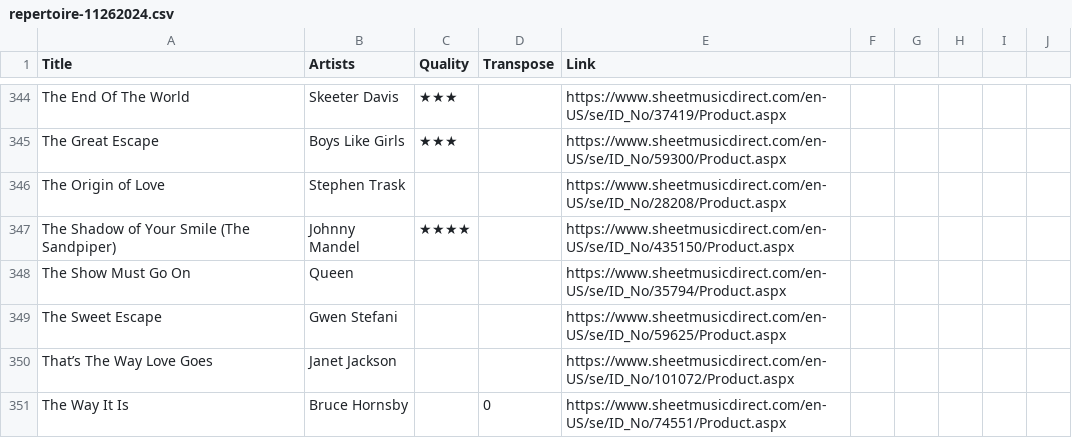
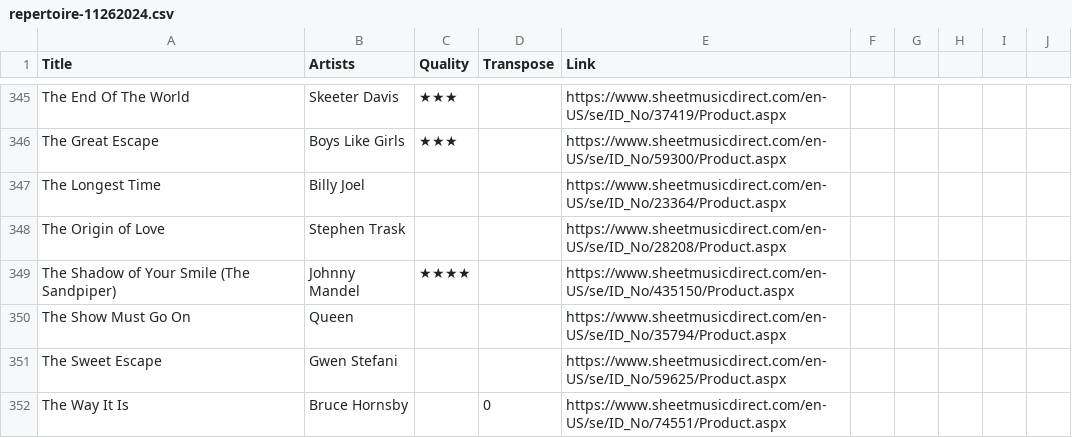
Before and after one commit to chrisvogt/repertoire.chrisvogt.me, a CSV file: src/data/repertoire-11262024.csv, drawn as a sheet; only a part is shown, gaps mark what is left out; the diff covers the shown part only.

```diff
--- a/src/data/repertoire-11262024.csv
+++ b/src/data/repertoire-11262024.csv
@@ -345,2 +346,3 @@ The End Of The World,Skeeter Davis,★★★,,https://www.sheetmusicdirect.com/e
 The Great Escape,Boys Like Girls,★★★,,https://www.sheetmusicdirect.com/en-US/se/ID_No/59300/Product.aspx,,,,,
+The Longest Time,Billy Joel,,,https://www.sheetmusicdirect.com/en-US/se/ID_No/23364/Product.aspx,,,,,
 The Origin of Love,Stephen Trask,,,https://www.sheetmusicdirect.com/en-US/se/ID_No/28208/Product.aspx,,,,,
@@ -349,3 +351,2 @@ The Show Must Go On,Queen,,,https://www.sheetmusicdirect.com/en-US/se/ID_No/3579
 The Sweet Escape,Gwen Stefani,,,https://www.sheetmusicdirect.com/en-US/se/ID_No/59625/Product.aspx,,,,,
-That’s The Way Love Goes,Janet Jackson,,,https://www.sheetmusicdirect.com/en-US/se/ID_No/101072/Product.aspx,,,,,
 The Way It Is,Bruce Hornsby,,0,https://www.sheetmusicdirect.com/en-US/se/ID_No/74551/Product.aspx,,,,,
```
Also changed, not shown: 7 added rows, 7 removed rows, 1 moved row and 47 edited cells elsewhere in this file, 1 other file.
